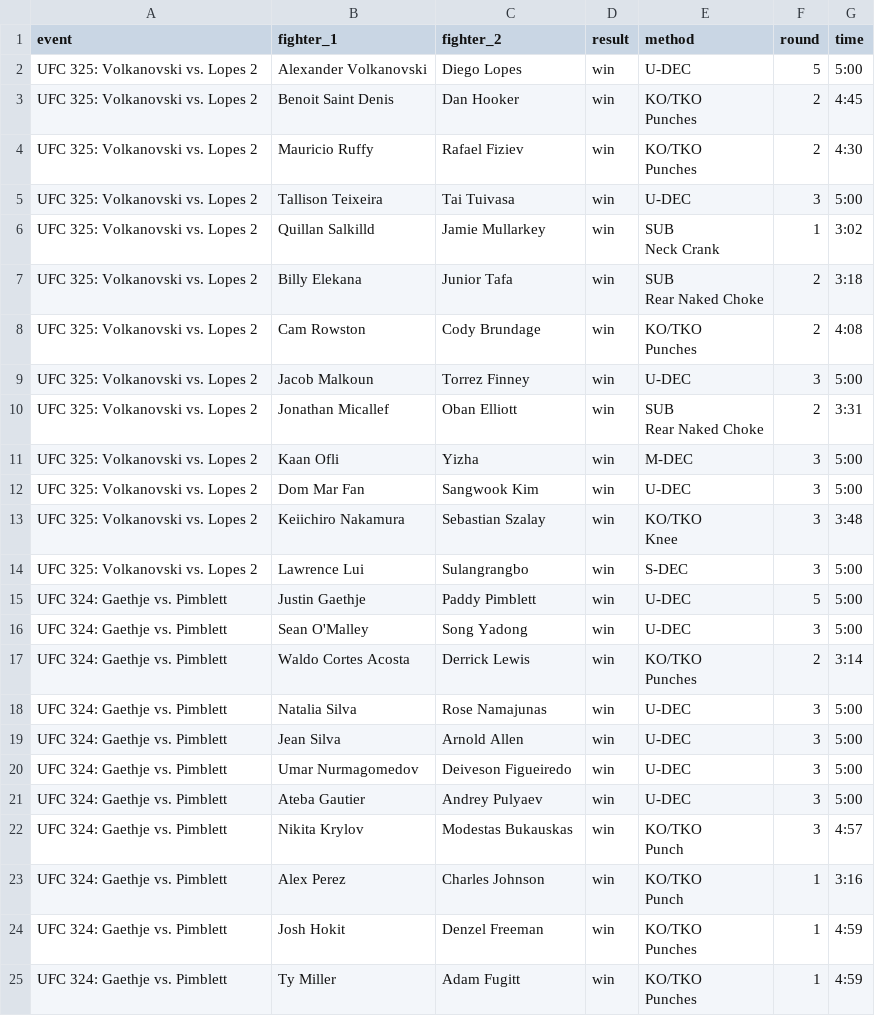
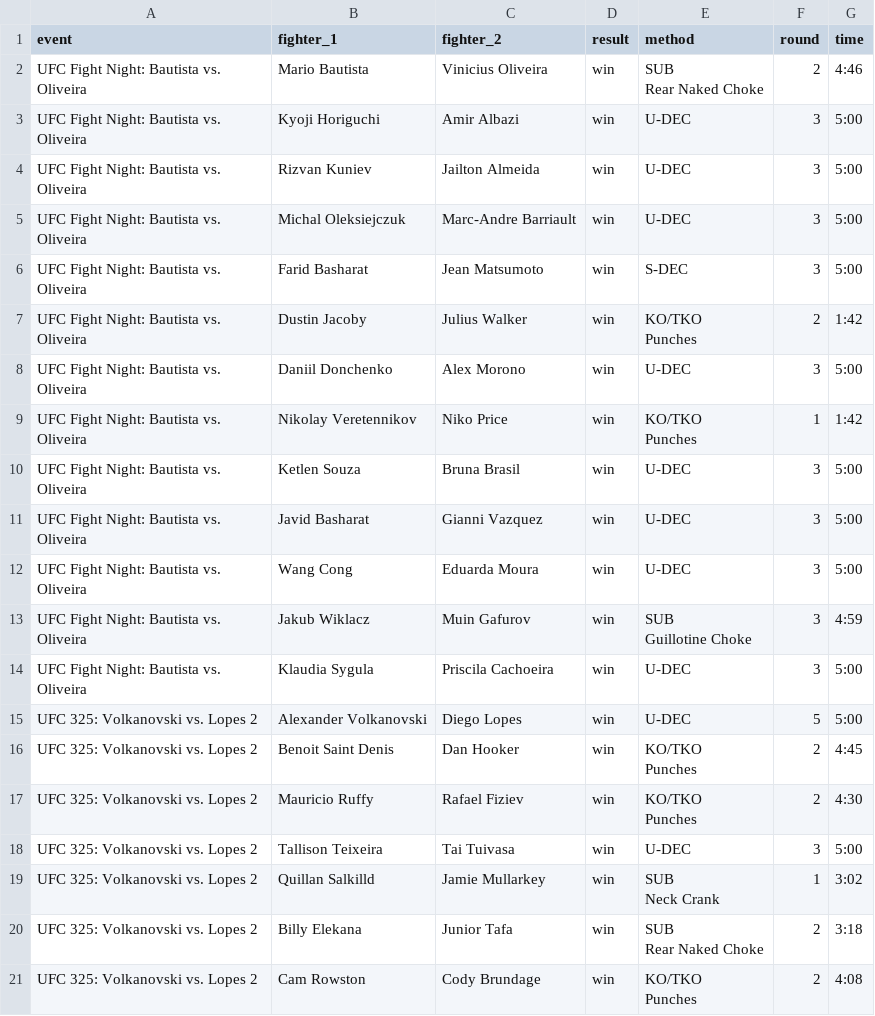
Before and after one commit to Ajith-Bondili/UFC-Fight-Predictor, a CSV file: backend/data/ufcfights.csv, drawn as a sheet; only a part is shown; the shorter side is filled out with more unchanged rows.

```diff
--- a/backend/data/ufcfights.csv
+++ b/backend/data/ufcfights.csv
@@ -1,2 +1,31 @@
 event,fighter_1,fighter_2,result,method,round,time
+UFC Fight Night: Bautista vs. Oliveira,Mario Bautista,Vinicius Oliveira,win,"SUB
+
+
+
+        Rear Naked Choke",2,4:46
+UFC Fight Night: Bautista vs. Oliveira,Kyoji Horiguchi,Amir Albazi,win,U-DEC,3,5:00
+UFC Fight Night: Bautista vs. Oliveira,Rizvan Kuniev,Jailton Almeida,win,U-DEC,3,5:00
+UFC Fight Night: Bautista vs. Oliveira,Michal Oleksiejczuk,Marc-Andre Barriault,win,U-DEC,3,5:00
+UFC Fight Night: Bautista vs. Oliveira,Farid Basharat,Jean Matsumoto,win,S-DEC,3,5:00
+UFC Fight Night: Bautista vs. Oliveira,Dustin Jacoby,Julius Walker,win,"KO/TKO
+
+
+
+        Punches",2,1:42
+UFC Fight Night: Bautista vs. Oliveira,Daniil Donchenko,Alex Morono,win,U-DEC,3,5:00
+UFC Fight Night: Bautista vs. Oliveira,Nikolay Veretennikov,Niko Price,win,"KO/TKO
+
+
+
+        Punches",1,1:42
+UFC Fight Night: Bautista vs. Oliveira,Ketlen Souza,Bruna Brasil,win,U-DEC,3,5:00
+UFC Fight Night: Bautista vs. Oliveira,Javid Basharat,Gianni Vazquez,win,U-DEC,3,5:00
+UFC Fight Night: Bautista vs. Oliveira,Wang Cong,Eduarda Moura,win,U-DEC,3,5:00
+UFC Fight Night: Bautista vs. Oliveira,Jakub Wiklacz,Muin Gafurov,win,"SUB
+
+
+
+        Guillotine Choke",3,4:59
+UFC Fight Night: Bautista vs. Oliveira,Klaudia Sygula,Priscila Cachoeira,win,U-DEC,3,5:00
 UFC 325: Volkanovski vs. Lopes 2,Alexander Volkanovski,Diego Lopes,win,U-DEC,5,5:00
```
